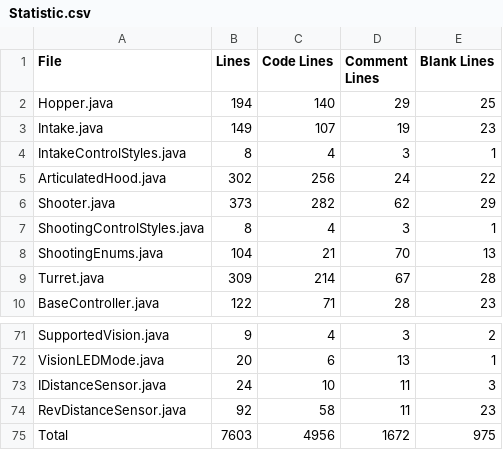
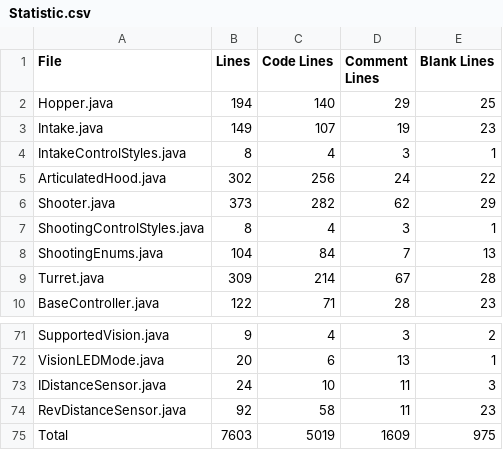
Before and after one commit to jojo2357/Code-Stats-Action, a CSV file: Statistic.csv, drawn as a sheet; only a part is shown, gaps mark what is left out.

```diff
--- a/Statistic.csv
+++ b/Statistic.csv
@@ -7,3 +7,3 @@ Shooter.java,373,282,62,29
 ShootingControlStyles.java,8,4,3,1
-ShootingEnums.java,104,21,70,13
+ShootingEnums.java,104,84,7,13
 Turret.java,309,214,67,28
@@ -74,2 +74,2 @@ IDistanceSensor.java,24,10,11,3
 RevDistanceSensor.java,92,58,11,23
-Total,7603,4956,1672,975
+Total,7603,5019,1609,975
```
Also changed, not shown: 1 other file.
